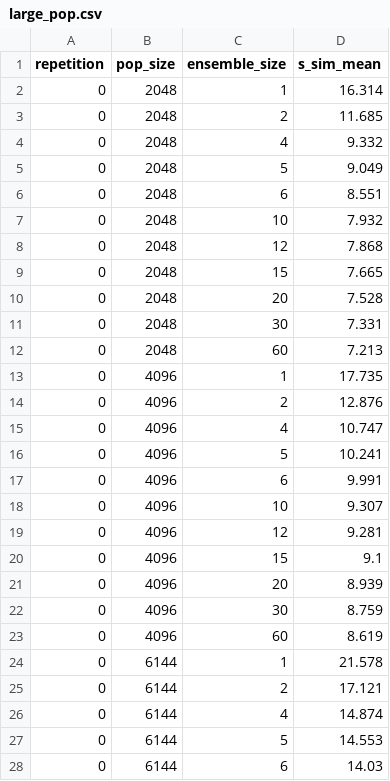
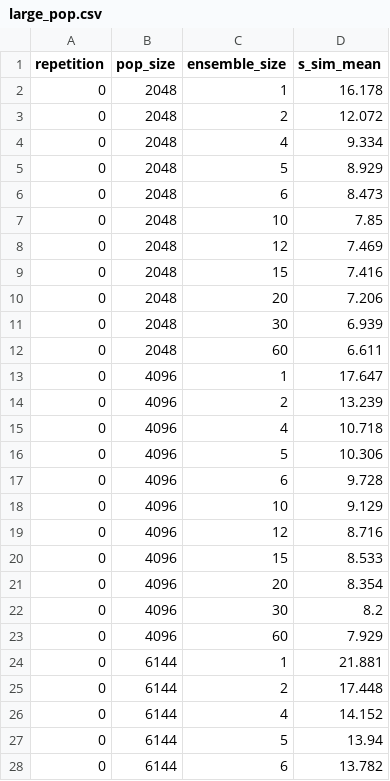
Before and after one commit to FLAMEGPU/FLAMEGPU2-ensemble-benchmark, a CSV file: sample/data/v100-470.82.01/alpha.2-v100-11.0-beltsoff/large_pop.csv, drawn as a sheet; only a part is shown; the diff covers the shown part only.

```diff
--- a/sample/data/v100-470.82.01/alpha.2-v100-11.0-beltsoff/large_pop.csv
+++ b/sample/data/v100-470.82.01/alpha.2-v100-11.0-beltsoff/large_pop.csv
@@ -1,28 +1,28 @@
 repetition,pop_size,ensemble_size,s_sim_mean
-0,2048,1,16.314
-0,2048,2,11.685
-0,2048,4,9.332
-0,2048,5,9.049
-0,2048,6,8.551
-0,2048,10,7.932
-0,2048,12,7.868
-0,2048,15,7.665
-0,2048,20,7.528
-0,2048,30,7.331
-0,2048,60,7.213
-0,4096,1,17.735
-0,4096,2,12.876
-0,4096,4,10.747
-0,4096,5,10.241
-0,4096,6,9.991
-0,4096,10,9.307
-0,4096,12,9.281
-0,4096,15,9.1
-0,4096,20,8.939
-0,4096,30,8.759
-0,4096,60,8.619
-0,6144,1,21.578
-0,6144,2,17.121
-0,6144,4,14.874
-0,6144,5,14.553
-0,6144,6,14.03
+0,2048,1,16.178
+0,2048,2,12.072
+0,2048,4,9.334
+0,2048,5,8.929
+0,2048,6,8.473
+0,2048,10,7.85
+0,2048,12,7.469
+0,2048,15,7.416
+0,2048,20,7.206
+0,2048,30,6.939
+0,2048,60,6.611
+0,4096,1,17.647
+0,4096,2,13.239
+0,4096,4,10.718
+0,4096,5,10.306
+0,4096,6,9.728
+0,4096,10,9.129
+0,4096,12,8.716
+0,4096,15,8.533
+0,4096,20,8.354
+0,4096,30,8.2
+0,4096,60,7.929
+0,6144,1,21.881
+0,6144,2,17.448
+0,6144,4,14.152
+0,6144,5,13.94
+0,6144,6,13.782
```
Also changed, not shown: 105 edited cells elsewhere in this file, sample/data/v100-470.82.01/alpha.2-v100-11.0-beltsoff/large_pop_brute_force.csv, sample/data/v100-470.82.01/alpha.2-v100-11.0-beltsoff/small_pop.csv, 7 other files.
